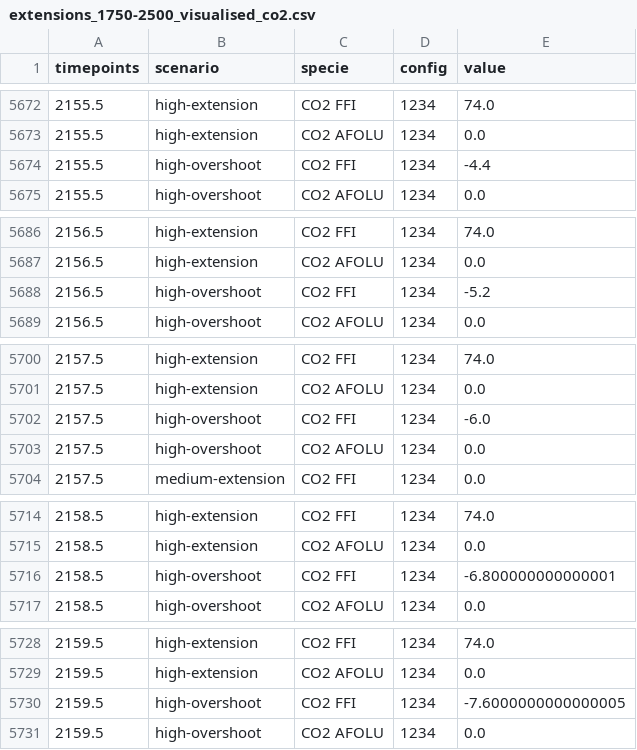
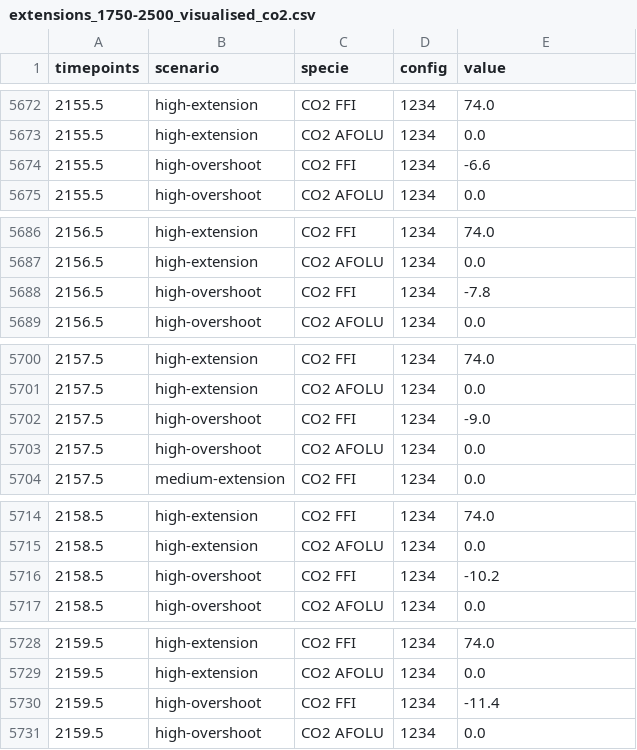
Before and after one commit to chrisroadmap/cmip7-scenariomip, a CSV file: output/extensions_1750-2500_visualised_co2.csv, drawn as a sheet; only a part is shown, gaps mark what is left out; the diff covers the shown part only.

```diff
--- a/output/extensions_1750-2500_visualised_co2.csv
+++ b/output/extensions_1750-2500_visualised_co2.csv
@@ -5673,3 +5673,3 @@ timepoints,scenario,specie,config,value
 2155.5,high-extension,CO2 AFOLU,1234,0.0
-2155.5,high-overshoot,CO2 FFI,1234,-4.4
+2155.5,high-overshoot,CO2 FFI,1234,-6.6
 2155.5,high-overshoot,CO2 AFOLU,1234,0.0
@@ -5687,3 +5687,3 @@ timepoints,scenario,specie,config,value
 2156.5,high-extension,CO2 AFOLU,1234,0.0
-2156.5,high-overshoot,CO2 FFI,1234,-5.2
+2156.5,high-overshoot,CO2 FFI,1234,-7.8
 2156.5,high-overshoot,CO2 AFOLU,1234,0.0
@@ -5701,3 +5701,3 @@ timepoints,scenario,specie,config,value
 2157.5,high-extension,CO2 AFOLU,1234,0.0
-2157.5,high-overshoot,CO2 FFI,1234,-6.0
+2157.5,high-overshoot,CO2 FFI,1234,-9.0
 2157.5,high-overshoot,CO2 AFOLU,1234,0.0
@@ -5715,3 +5715,3 @@ timepoints,scenario,specie,config,value
 2158.5,high-extension,CO2 AFOLU,1234,0.0
-2158.5,high-overshoot,CO2 FFI,1234,-6.800000000000001
+2158.5,high-overshoot,CO2 FFI,1234,-10.2
 2158.5,high-overshoot,CO2 AFOLU,1234,0.0
@@ -5729,3 +5729,3 @@ timepoints,scenario,specie,config,value
 2159.5,high-extension,CO2 AFOLU,1234,0.0
-2159.5,high-overshoot,CO2 FFI,1234,-7.6000000000000005
+2159.5,high-overshoot,CO2 FFI,1234,-11.4
 2159.5,high-overshoot,CO2 AFOLU,1234,0.0
```
Also changed, not shown: 165 edited cells elsewhere in this file, 2 other files.
